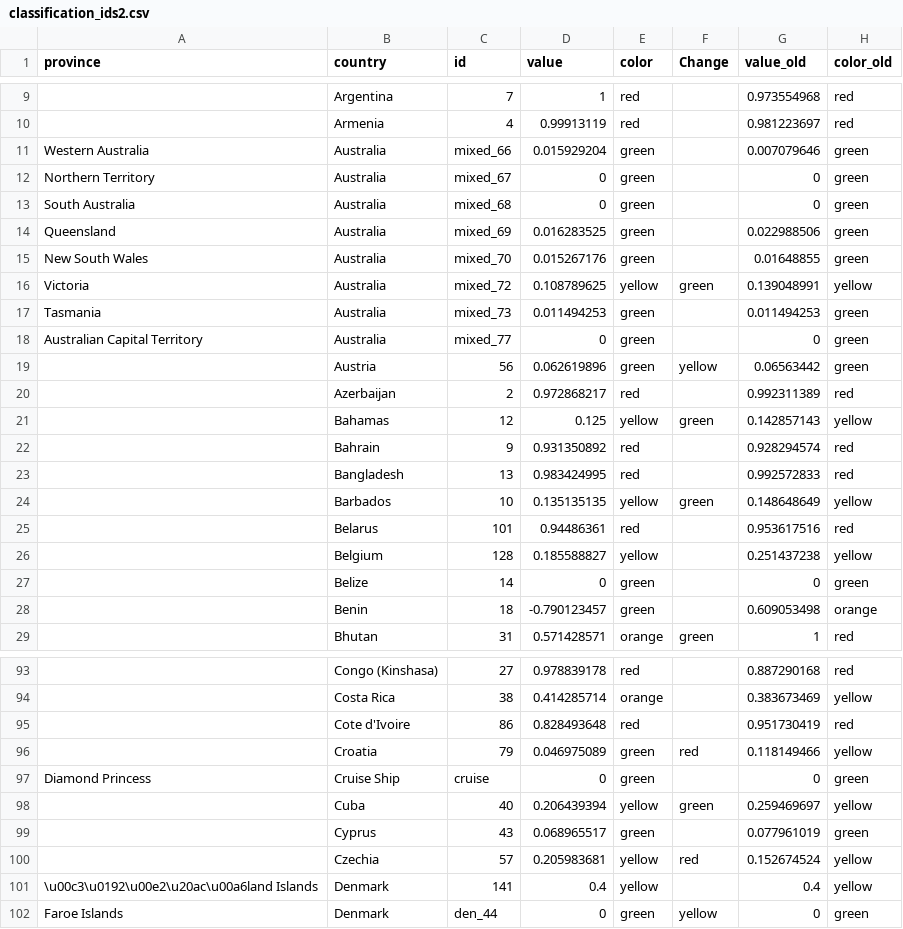
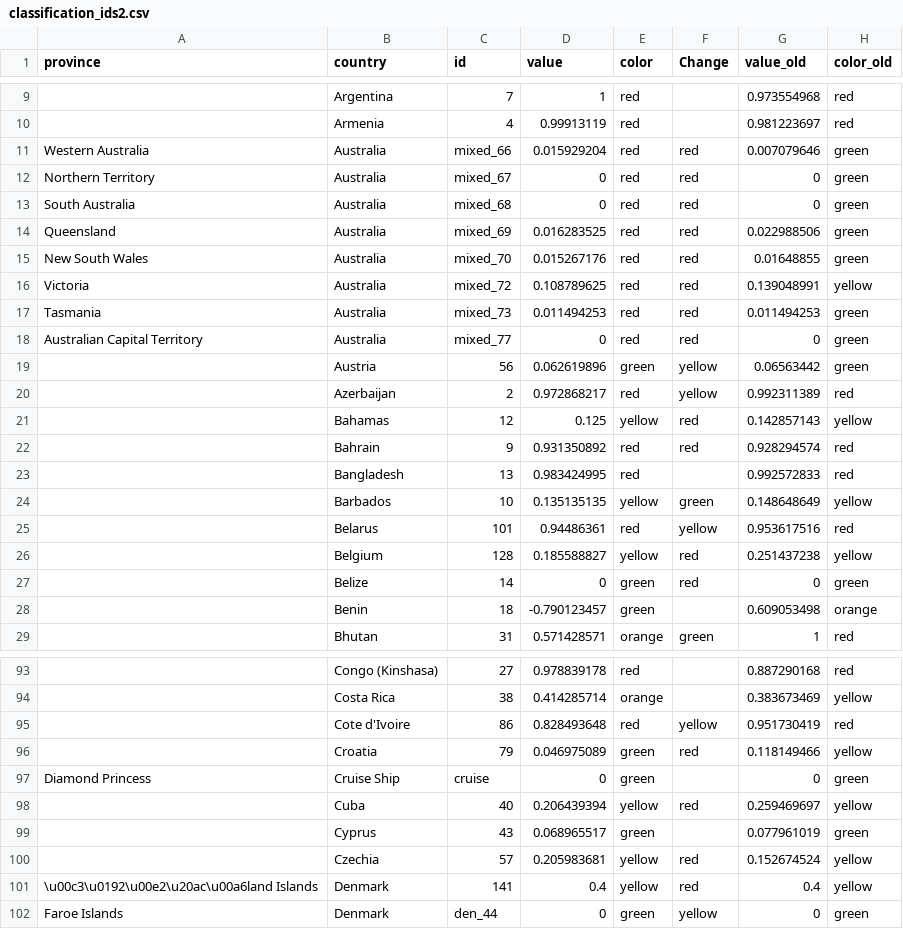
Before and after one commit to obuchel/COVID-19_map, a CSV file: classification_ids2.csv, drawn as a sheet; only a part is shown, gaps mark what is left out; the diff covers the shown part only; the diff names each change by its address in the sheet, - before the commit and + after, or states it on an @@ line.

```diff
--- a/classification_ids2.csv
+++ b/classification_ids2.csv
-E11:E15 (color): green
+E11:E15 (color): red
-F11:F15 (Change): (empty)
+F11:F15 (Change): red
-E16 (color): yellow
+E16 (color): red
-F16 (Change): green
+F16 (Change): red
-E17:E18 (color): green
+E17:E18 (color): red
-F17:F18 (Change): (empty)
+F17:F18 (Change): red
-F20 (Change): (empty)
+F20 (Change): yellow
-F21 (Change): green
+F21 (Change): red
-F22 (Change): (empty)
+F22 (Change): red
-F25 (Change): (empty)
+F25 (Change): yellow
-F26:F27 (Change): (empty)
+F26:F27 (Change): red
-F95 (Change): (empty)
+F95 (Change): yellow
-F98 (Change): green
+F98 (Change): red
-F101 (Change): (empty)
+F101 (Change): red
```
Also changed, not shown: 1 removed row and 143 edited cells elsewhere in this file, 1 other file.
